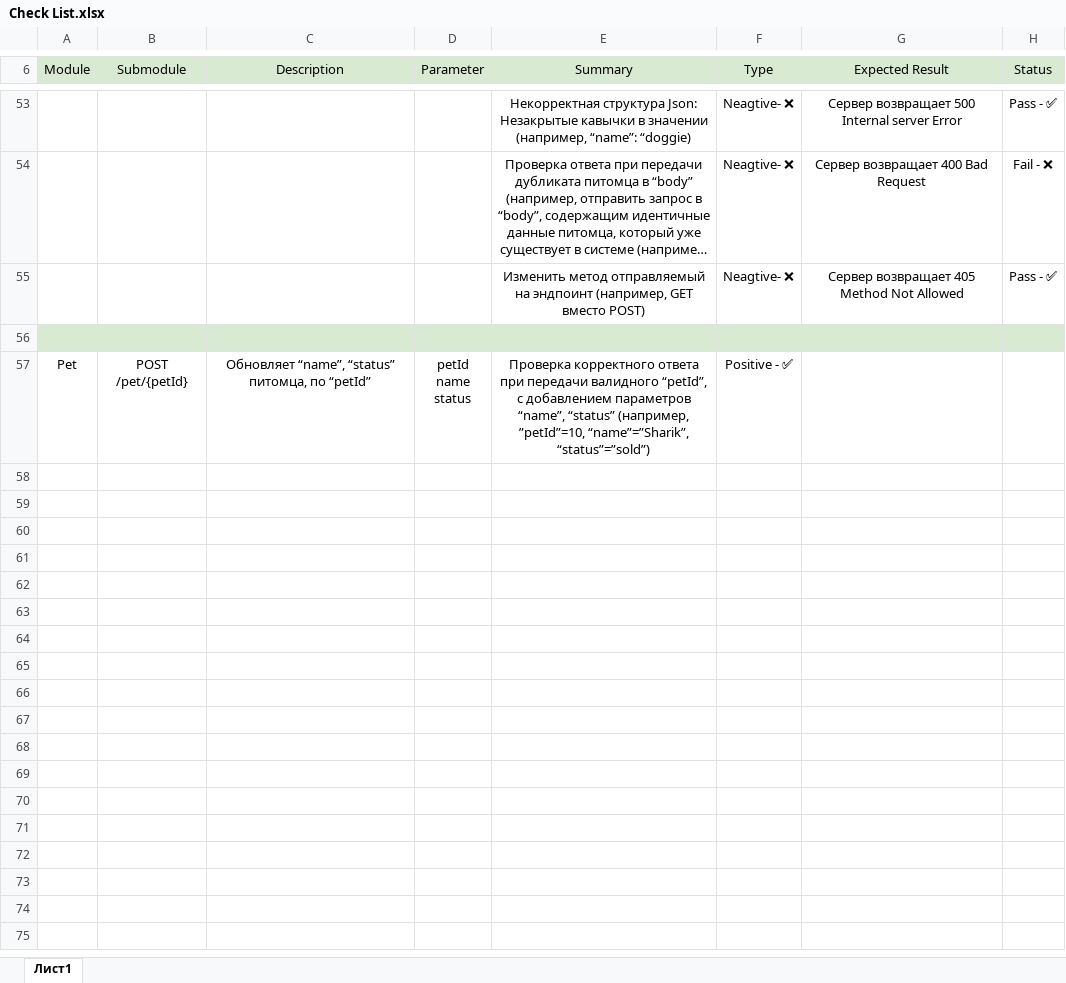
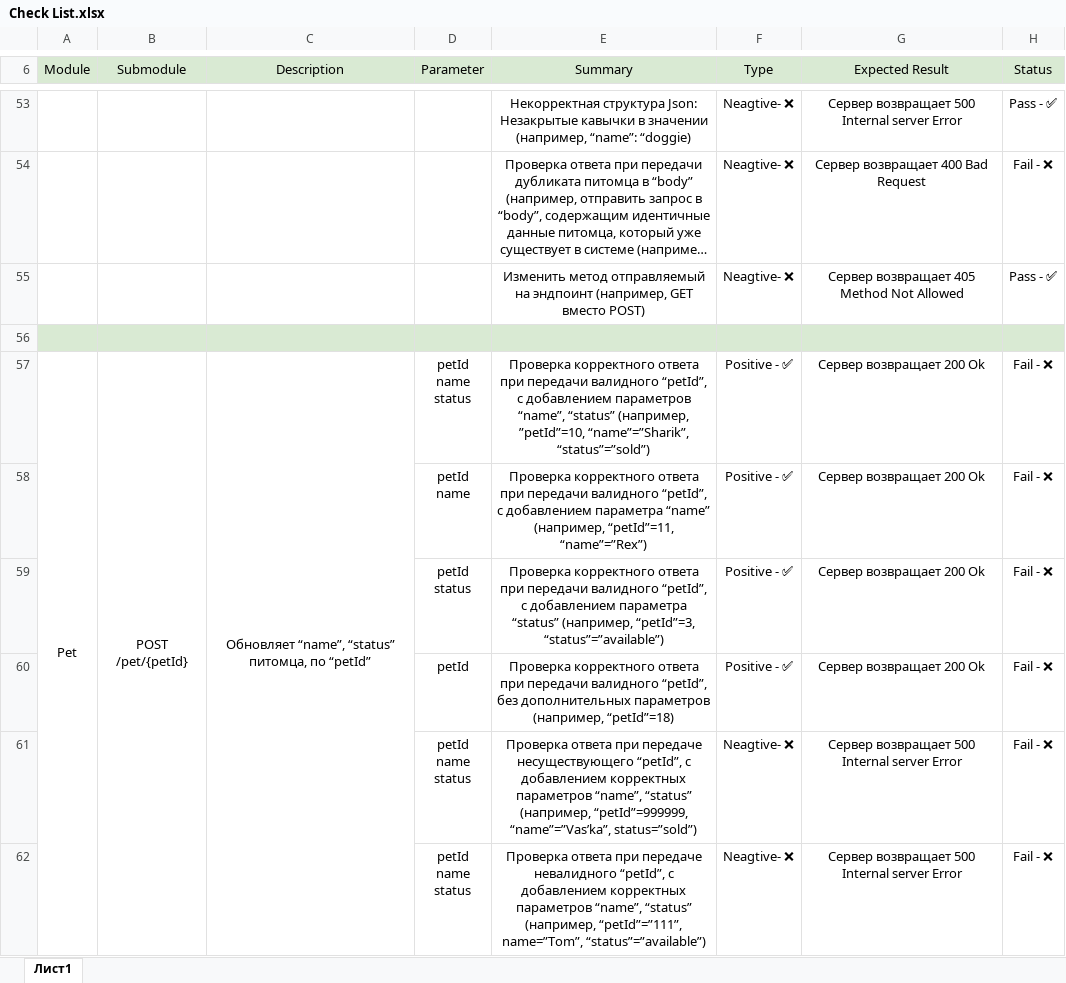
Before and after one commit to Alexandr-StarkovJr/swagger-petstore, an Excel workbook: Check List.xlsx, sheet Лист1, drawn as a sheet; only a part is shown, gaps mark what is left out; long unchanged cells end in …; values as stored, in another font and other column widths than the file's, no borders; charts and pictures not drawn; ↵ is a line break in a cell; the diff covers the shown part only; the diff names each change by its address in the sheet, - before the commit and + after, or states it on an @@ line.

```diff
--- a/Check List.xlsx (sheet Лист1)
+++ b/Check List.xlsx (sheet Лист1)
+A57:A68 merged
+B57:B68 merged
+C57:C68 merged
-G57 (Expected Result): (empty)
+G57 (Expected Result): Сервер возвращает 200 Ok
-H57 (Status): (empty)
+H57 (Status): Fail - ❌
+row 58:  |  |  | petId ↵ name | Проверка корректного ответа при передачи валидного “petId”, с добавлением параметра “name” (например, “petId”=11, “name”=”Rex”) | Positive - ✅ | Сервер возвращает 200 Ok | Fail - ❌
+row 59:  |  |  | petId ↵ status | Проверка корректного ответа при передачи валидного “petId”, с добавлением параметра “status” (например, “petId”=3, “status”=”available”) | Positive - ✅ | Сервер возвращает 200 Ok | Fail - ❌
+row 60:  |  |  | petId | Проверка корректного ответа при передачи валидного “petId”, без дополнительных параметров (например, “petId”=18) | Positive - ✅ | Сервер возвращает 200 Ok | Fail - ❌
+row 61:  |  |  | petId ↵ name ↵ status | Проверка ответа при передаче несуществующего “petId”, c добавлением корректных параметров “name”, “status” (например, “petId”=999999, “name”=”Vas’ka”, status=”sold”) | Neagtive- ❌ | Сервер возвращает 500 Internal server Error | Fail - ❌
+row 62:  |  |  | petId ↵ name ↵ status | Проверка ответа при передаче невалидного “petId”, c добавлением корректных параметров “name”, “status” (например, “petId”=”111”, name=”Tom”, “status”=”available”) | Neagtive- ❌ | Сервер возвращает 500 Internal server Error | Fail - ❌
```
Also changed, not shown: 16 added rows and 8 edited cells elsewhere in this sheet, Test Cases.xlsx.
